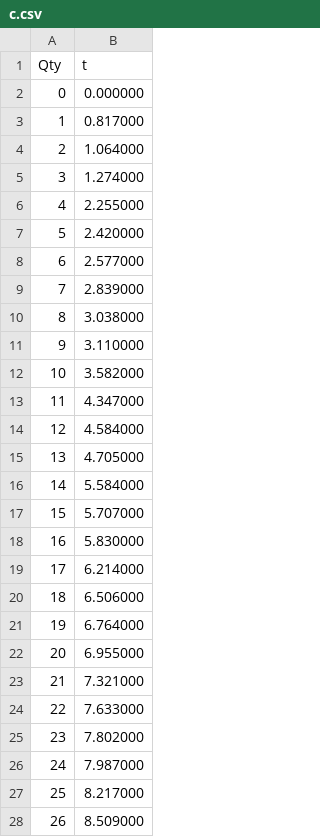
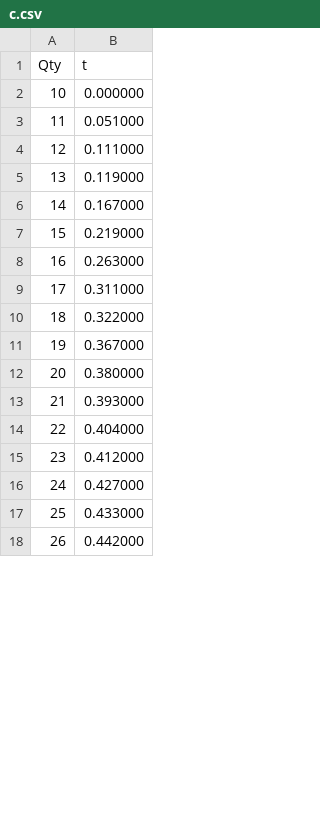
Before and after one commit to smdupor/P2PStreamer, a CSV file: logs/c.csv, drawn as a sheet; only a part is shown; the diff covers the shown part only.

```diff
--- a/logs/c.csv
+++ b/logs/c.csv
@@ -1,28 +1,18 @@
 Qty, t
-0, 0.000000
-1, 0.817000
-2, 1.064000
-3, 1.274000
-4, 2.255000
-5, 2.420000
-6, 2.577000
-7, 2.839000
-8, 3.038000
-9, 3.110000
-10, 3.582000
-11, 4.347000
-12, 4.584000
-13, 4.705000
-14, 5.584000
-15, 5.707000
-16, 5.830000
-17, 6.214000
-18, 6.506000
-19, 6.764000
-20, 6.955000
-21, 7.321000
-22, 7.633000
-23, 7.802000
-24, 7.987000
-25, 8.217000
-26, 8.509000
+10, 0.000000
+11, 0.051000
+12, 0.111000
+13, 0.119000
+14, 0.167000
+15, 0.219000
+16, 0.263000
+17, 0.311000
+18, 0.322000
+19, 0.367000
+20, 0.380000
+21, 0.393000
+22, 0.404000
+23, 0.412000
+24, 0.427000
+25, 0.433000
+26, 0.442000
```
Also changed, not shown: 10 added rows and 24 edited cells elsewhere in this file, logs/b.csv, logs/d.csv, 16 other files.
